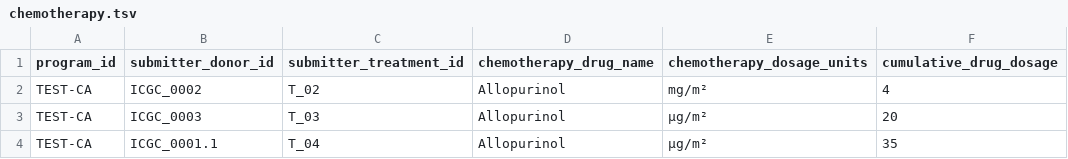
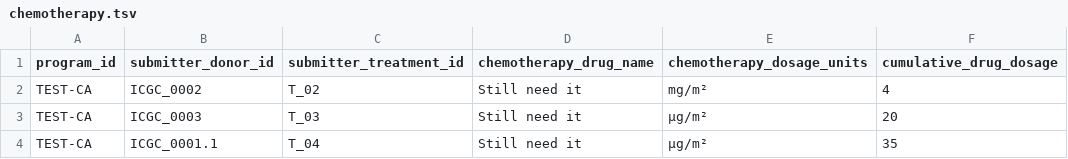
Before and after one commit to icgc-argo/argo-clinical, a TSV file: sampleFiles/clinical/chemotherapy.tsv, drawn as a sheet.

```diff
--- a/sampleFiles/clinical/chemotherapy.tsv
+++ b/sampleFiles/clinical/chemotherapy.tsv
@@ -1,4 +1,4 @@
 program_id	submitter_donor_id	submitter_treatment_id	chemotherapy_drug_name	chemotherapy_dosage_units	cumulative_drug_dosage
-TEST-CA	ICGC_0002	T_02	Allopurinol	mg/m²	4
-TEST-CA	ICGC_0003	T_03	Allopurinol	µg/m²	20
-TEST-CA	ICGC_0001.1	T_04	Allopurinol	µg/m²	35
+TEST-CA	ICGC_0002	T_02	Still need it	mg/m²	4
+TEST-CA	ICGC_0003	T_03	Still need it	µg/m²	20
+TEST-CA	ICGC_0001.1	T_04	Still need it	µg/m²	35
```
Also changed, not shown: 9 other files.
